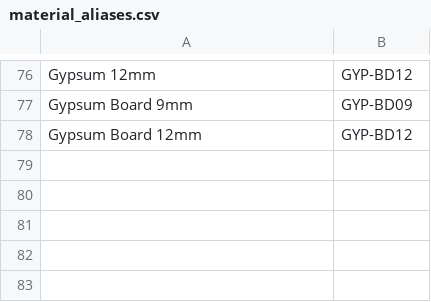
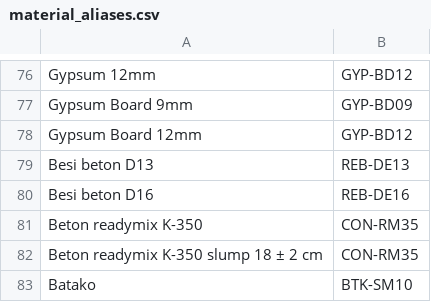
Before and after one commit to wilsonharkhono-byte/sano-app, a CSV file: assets/mock/material_aliases.csv, drawn as a sheet; only a part is shown, gaps mark what is left out; the diff names each change by its address in the sheet, - before the commit and + after, or states it on an @@ line.

Commit message:
chore(catalog): add breakdown-component aliases (D13/D16, K-350, Batako, Pasir Kertosono, Air Kerja)

```diff
--- a/assets/mock/material_aliases.csv
+++ b/assets/mock/material_aliases.csv
+row 79: Besi beton D13 | REB-DE13
+row 80: Besi beton D16 | REB-DE16
+row 81: Beton readymix K-350 | CON-RM35
+row 82: Beton readymix K-350 slump 18 ± 2 cm | CON-RM35
+row 83: Batako | BTK-SM10
```
